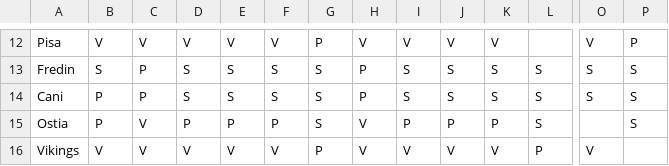
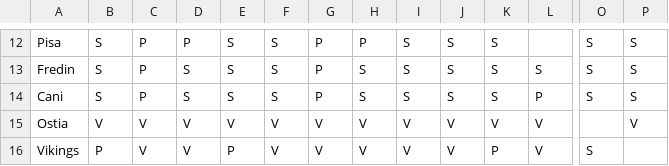
Before and after one commit to Cristian6716/battleroyale, a CSV file: scontri_diretti.csv, drawn as a sheet; only a part is shown, gaps mark what is left out; the diff covers the shown part only; the diff names each change by its address in the sheet, - before the commit and + after, or states it on an @@ line.

```diff
--- a/scontri_diretti.csv
+++ b/scontri_diretti.csv
-B12: V
+B12: S
-C12: V
+C12: P
-D12: V
+D12: P
-E12: V
+E12: S
-F12: V
+F12: S
-H12: V
+H12: P
-I12: V
+I12: S
-J12: V
+J12: S
-K12: V
+K12: S
-O12: V
+O12: S
-P12: P
+P12: S
-G13:G14: S
+G13:G14: P
-H13:H14: P
+H13:H14: S
-B14: P
+B14: S
-L14: S
+L14: P
-B15: P
+B15: V
-D15: P
+D15: V
-E15: P
+E15: V
-F15: P
+F15: V
-G15: S
+G15: V
-I15: P
+I15: V
-J15: P
+J15: V
-K15: P
+K15: V
-L15: S
+L15: V
-P15: S
+P15: V
-B16: V
+B16: P
-E16: V
+E16: P
-G16: P
+G16: V
-K16: V
+K16: P
-L16: P
+L16: V
-O16: V
+O16: S
```
Also changed, not shown: 1 added row, 1 removed row and 74 edited cells elsewhere in this file.
